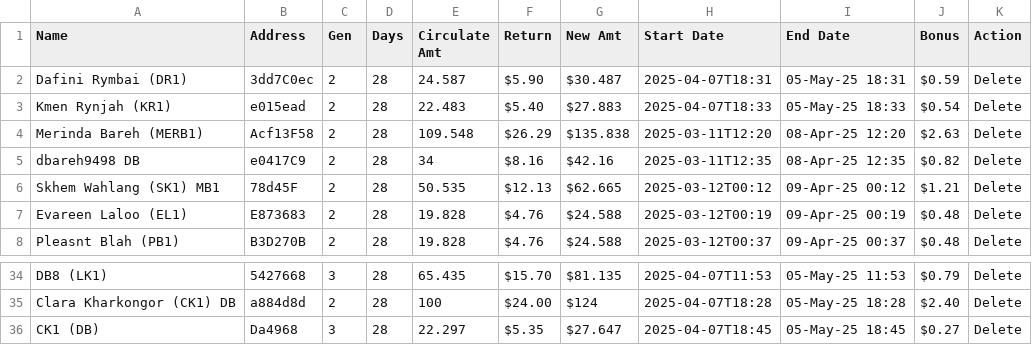
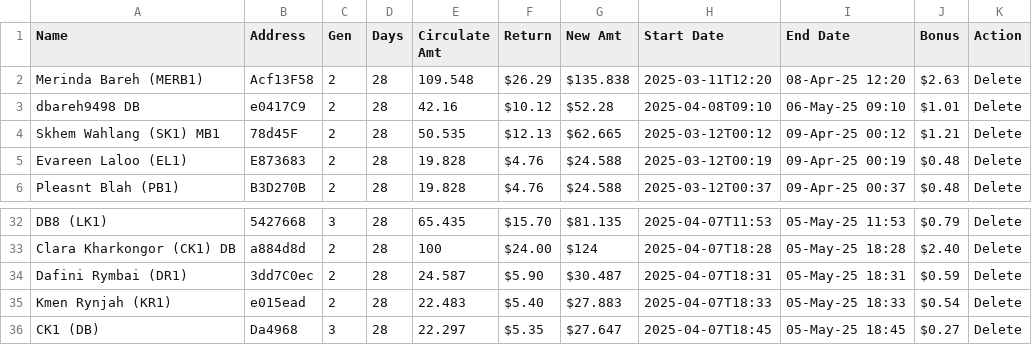
Before and after one commit to servodata98/outstandingsheetxczdv-bnmhgdaegthm-datkhfscbnlpmnb, a CSV file: outstandingsheetxczdv-bnmhgdaegthm-datkhfscbnlpmnb/Main.csv, drawn as a sheet; only a part is shown, gaps mark what is left out.

Commit message:
Update CSV file

```diff
--- a/outstandingsheetxczdv-bnmhgdaegthm-datkhfscbnlpmnb/Main.csv
+++ b/outstandingsheetxczdv-bnmhgdaegthm-datkhfscbnlpmnb/Main.csv
@@ -1,6 +1,4 @@
 Name,Address,Gen,Days,Circulate Amt,Return,New Amt,Start Date,End Date,Bonus,Action
-Dafini Rymbai (DR1),3dd7C0ec,2,28,24.587,$5.90,$30.487,2025-04-07T18:31,05-May-25 18:31,$0.59,Delete
-Kmen Rynjah (KR1),e015ead,2,28,22.483,$5.40,$27.883,2025-04-07T18:33,05-May-25 18:33,$0.54,Delete
 Merinda Bareh (MERB1),Acf13F58,2,28,109.548,$26.29,$135.838,2025-03-11T12:20,08-Apr-25 12:20,$2.63,Delete
-dbareh9498 DB,e0417C9,2,28,34,$8.16,$42.16,2025-03-11T12:35,08-Apr-25 12:35,$0.82,Delete
+dbareh9498 DB,e0417C9,2,28,42.16,$10.12,$52.28,2025-04-08T09:10,06-May-25 09:10,$1.01,Delete
 Skhem Wahlang (SK1) MB1,78d45F,2,28,50.535,$12.13,$62.665,2025-03-12T00:12,09-Apr-25 00:12,$1.21,Delete
@@ -35,2 +33,4 @@ DB8 (LK1),5427668,3,28,65.435,$15.70,$81.135,2025-04-07T11:53,05-May-25 11:53,$0
 Clara Kharkongor (CK1) DB,a884d8d,2,28,100,$24.00,$124,2025-04-07T18:28,05-May-25 18:28,$2.40,Delete
+Dafini Rymbai (DR1),3dd7C0ec,2,28,24.587,$5.90,$30.487,2025-04-07T18:31,05-May-25 18:31,$0.59,Delete
+Kmen Rynjah (KR1),e015ead,2,28,22.483,$5.40,$27.883,2025-04-07T18:33,05-May-25 18:33,$0.54,Delete
 CK1 (DB),Da4968,3,28,22.297,$5.35,$27.647,2025-04-07T18:45,05-May-25 18:45,$0.27,Delete
```
